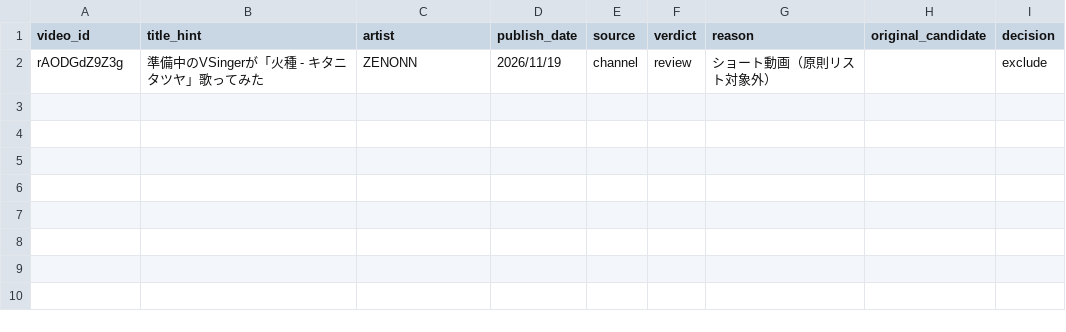
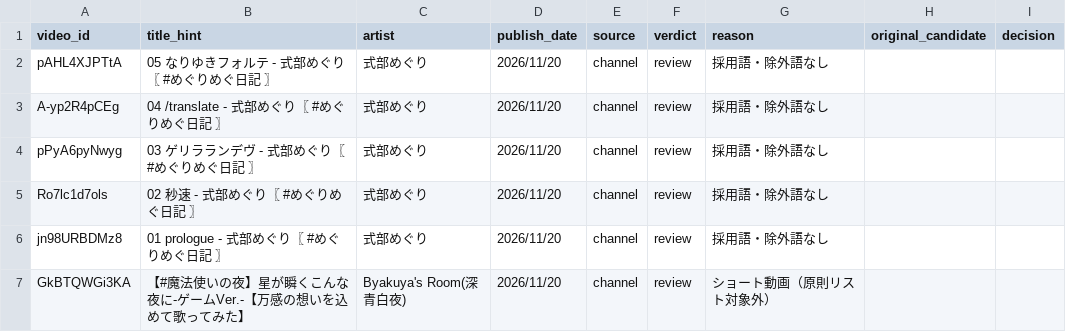
Before and after one commit to youten/reality-utattemita, a CSV file: data/review_2026-11-20.csv, drawn as a sheet; removed rows and columns are numbered as before the commit, all else as after; the diff names each change by its address in the sheet, - before the commit and + after, or states it on an @@ line.

```diff
--- a/data/review_2026-11-20.csv
+++ b/data/review_2026-11-20.csv
-row 2: rAODGdZ9Z3g | 準備中のVSingerが「火種 - キタニタツヤ」歌ってみた | ZENONN | 2026/11/19 | channel | review | ショート動画（原則リスト対象外） |  | exclude
+row 2: pAHL4XJPTtA | 05 なりゆきフォルテ - 式部めぐり〖 #めぐりめぐ日記 〗 | 式部めぐり | 2026/11/20 | channel | review | 採用語・除外語なし
+row 3: A-yp2R4pCEg | 04 /translate - 式部めぐり〖 #めぐりめぐ日記 〗 | 式部めぐり | 2026/11/20 | channel | review | 採用語・除外語なし
+row 4: pPyA6pyNwyg | 03 ゲリラランデヴ - 式部めぐり〖 #めぐりめぐ日記 〗 | 式部めぐり | 2026/11/20 | channel | review | 採用語・除外語なし
+row 5: Ro7lc1d7ols | 02 秒速 - 式部めぐり〖 #めぐりめぐ日記 〗 | 式部めぐり | 2026/11/20 | channel | review | 採用語・除外語なし
+row 6: jn98URBDMz8 | 01 prologue - 式部めぐり〖 #めぐりめぐ日記 〗 | 式部めぐり | 2026/11/20 | channel | review | 採用語・除外語なし
+row 7: GkBTQWGi3KA | 【#魔法使いの夜】星が瞬くこんな夜に-ゲームVer.-【万感の想いを込めて歌ってみた】 | Byakuya's Room(深青白夜) | 2026/11/20 | channel | review | ショート動画（原則リスト対象外）
```
Also changed, not shown: 2 other files.
